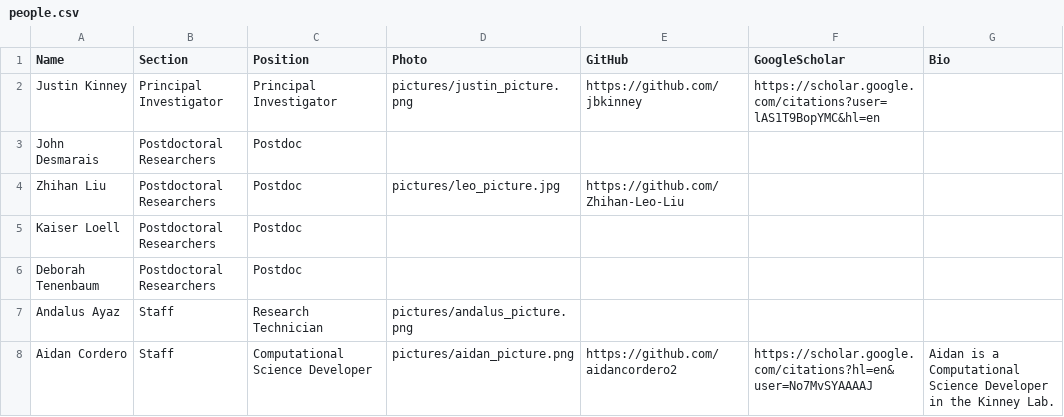
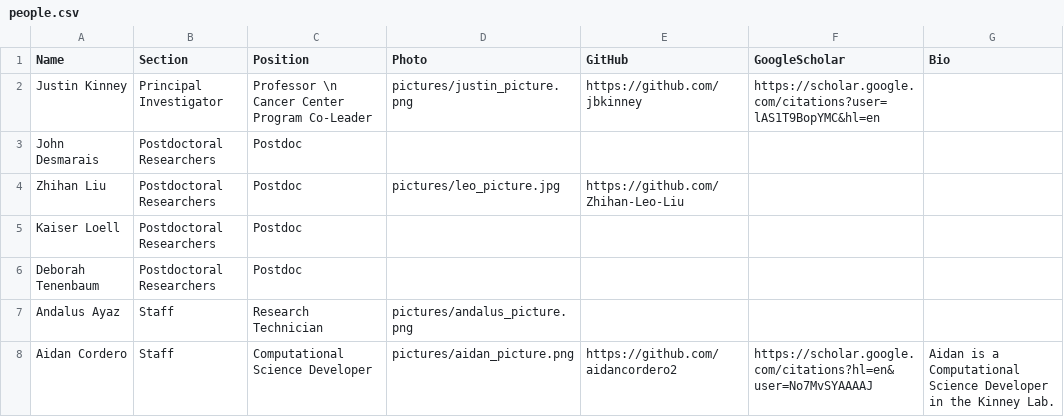
Before and after one commit to aidancordero2/aidancordero2.github.io, a CSV file: backend/people.csv, drawn as a sheet.

```diff
--- a/backend/people.csv
+++ b/backend/people.csv
@@ -1,3 +1,3 @@
 Name,Section,Position,Photo,GitHub,GoogleScholar,Bio
-Justin Kinney,Principal Investigator,Principal Investigator,pictures/justin_picture.png,https://github.com/jbkinney,https://scholar.google.com/citations?user=lAS1T9BopYMC&hl=en,
+Justin Kinney,Principal Investigator,Professor \n Cancer Center Program Co-Leader,pictures/justin_picture.png,https://github.com/jbkinney,https://scholar.google.com/citations?user=lAS1T9BopYMC&hl=en,
 John Desmarais,Postdoctoral Researchers,Postdoc,,,,
```
Also changed, not shown: 5 other files.
